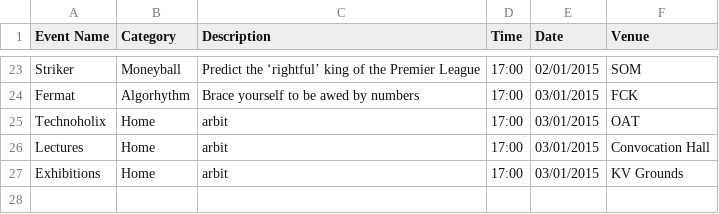
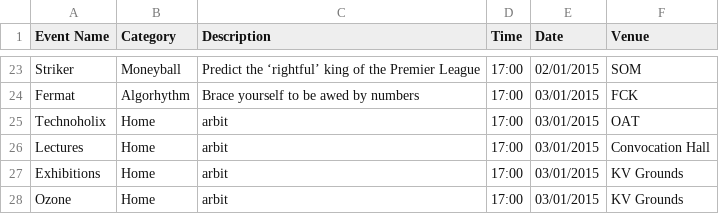
Before and after one commit to meetps/TechFest2k15, a CSV file: app/src/main/assets/events.csv, drawn as a sheet; only a part is shown, gaps mark what is left out.

Commit message:
Add ozone details
add previous sections to list

```diff
--- a/app/src/main/assets/events.csv
+++ b/app/src/main/assets/events.csv
@@ -27 +27,2 @@ Lectures;Home;arbit;17:00;03/01/2015;Convocation Hall
 Exhibitions;Home;arbit;17:00;03/01/2015;KV Grounds
+Ozone;Home;arbit;17:00;03/01/2015;KV Grounds
```
Also changed, not shown: 6 other files.
